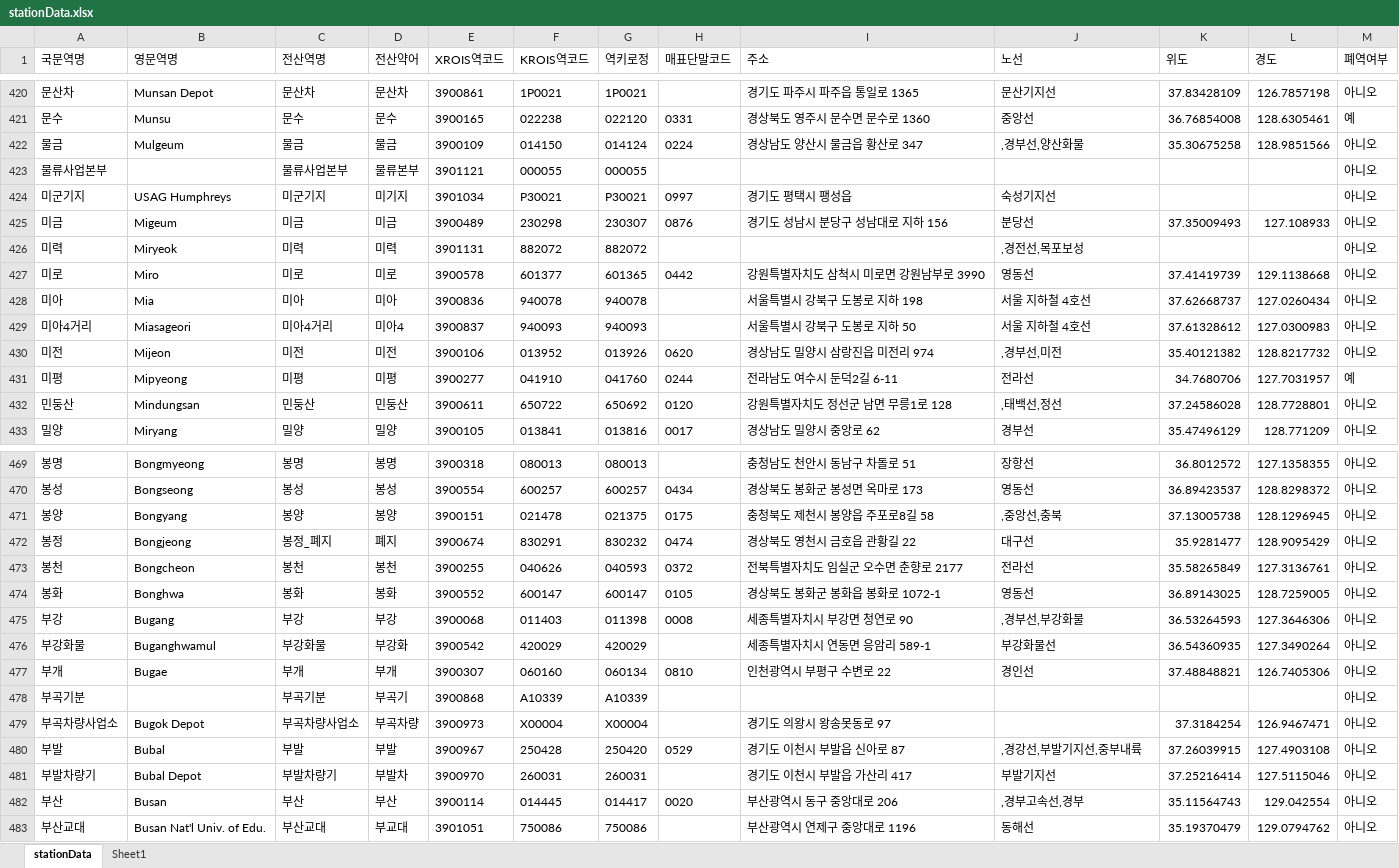
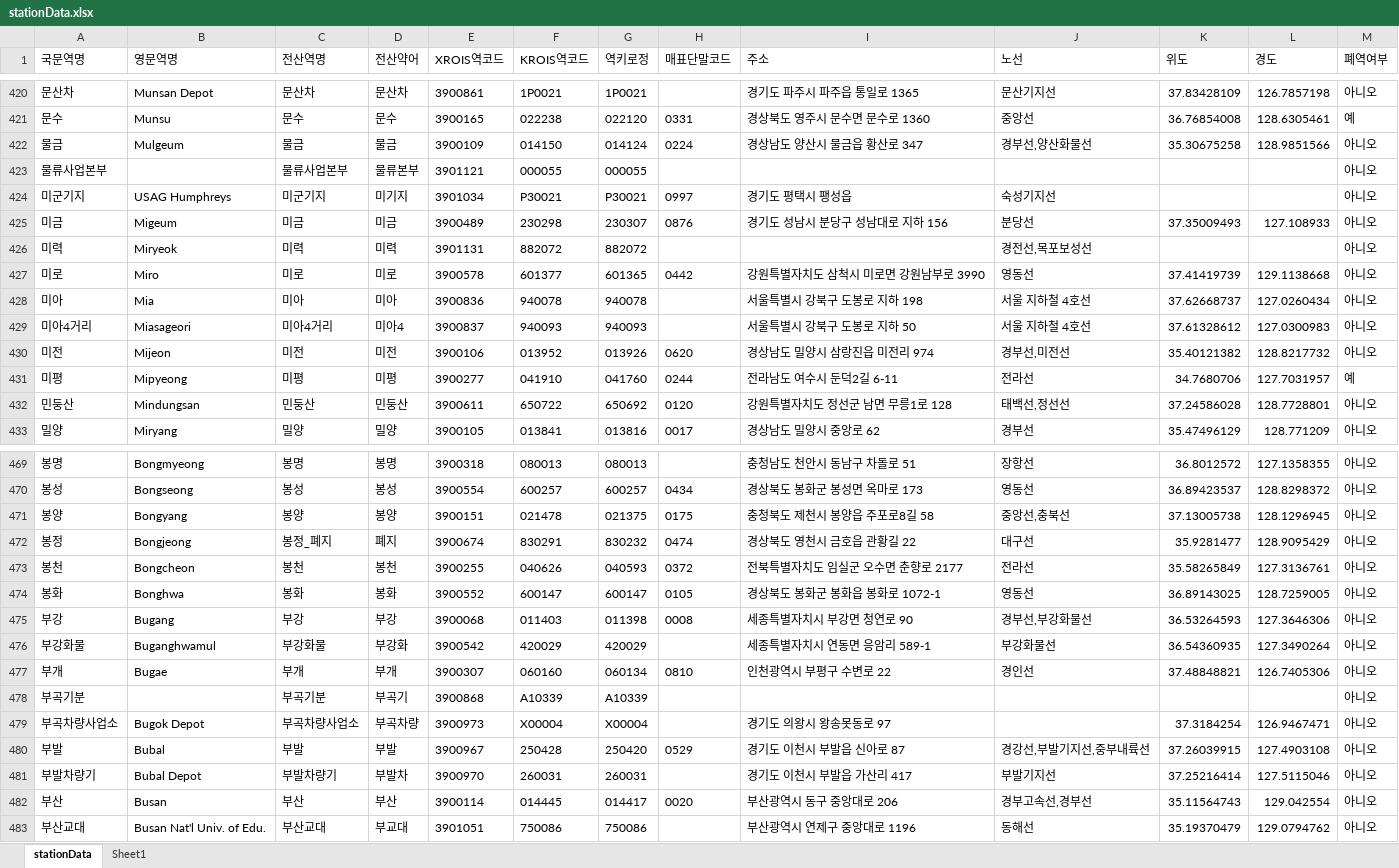
Before and after one commit to k0deh0lic/NXLogis-Station-Data, an Excel workbook: stationData.xlsx, sheet stationData, drawn as a sheet; only a part is shown, gaps mark what is left out; values as stored, in another font and other column widths than the file's, no borders; table styles not drawn; the diff covers the shown part only; the diff names each change by its address in the sheet, - before the commit and + after, or states it on an @@ line.

```diff
--- a/stationData.xlsx (sheet stationData)
+++ b/stationData.xlsx (sheet stationData)
-J422 (노선): ,경부선,양산화물
+J422 (노선): 경부선,양산화물선
-J426 (노선): ,경전선,목포보성
+J426 (노선): 경전선,목포보성선
-J430 (노선): ,경부선,미전
+J430 (노선): 경부선,미전선
-J432 (노선): ,태백선,정선
+J432 (노선): 태백선,정선선
-J471 (노선): ,중앙선,충북
+J471 (노선): 중앙선,충북선
-J475 (노선): ,경부선,부강화물
+J475 (노선): 경부선,부강화물선
-J480 (노선): ,경강선,부발기지선,중부내륙
+J480 (노선): 경강선,부발기지선,중부내륙선
-J482 (노선): ,경부고속선,경부
+J482 (노선): 경부고속선,경부선
```
Also changed, not shown: 102 edited cells elsewhere in this sheet, 1 other file.
